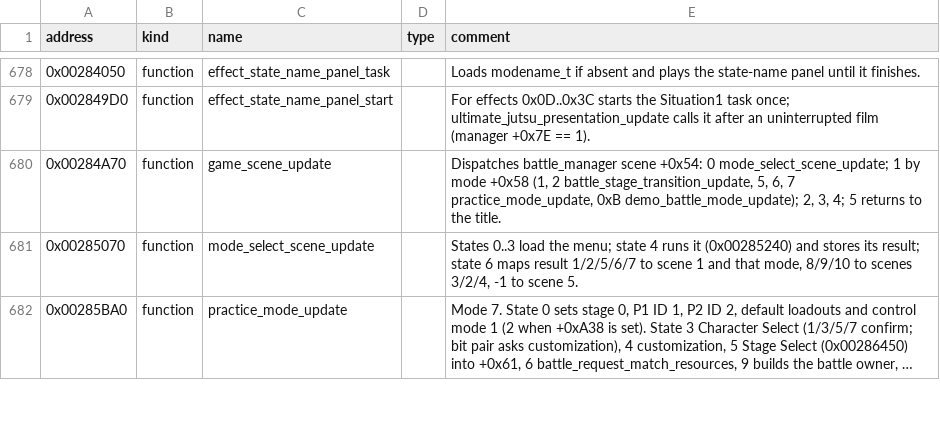
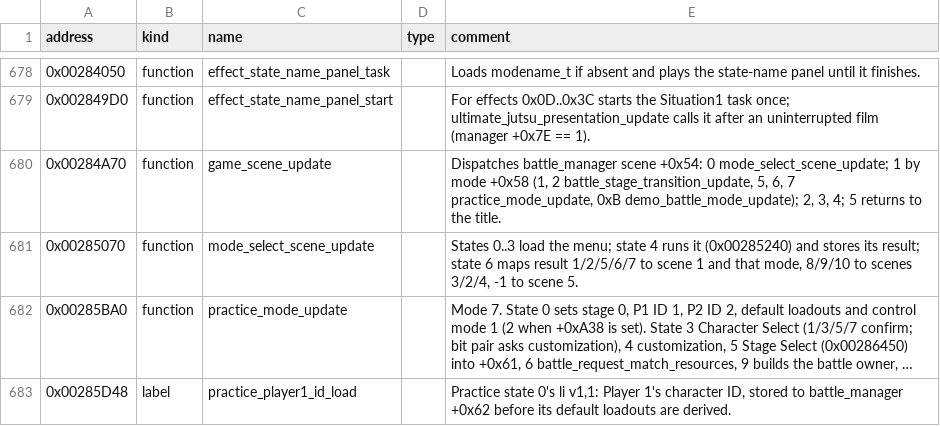
Before and after one commit to solid1353/UN-Workshop, a TSV file: reverse_engineering/annotations/UN3/SLUS_217.27/symbols.tsv, drawn as a sheet; only a part is shown, gaps mark what is left out; long unchanged cells end in …; the diff covers the shown part only; the diff names each change by its address in the sheet, - before the commit and + after, or states it on an @@ line.

Commit message:
Record that the IOP disc search reads only a folder listing's first sector and 64 records, that UN3's so-called camera rejection hides a large defender's optional body as NA2's draw gates do, how NA2's partner recolour applies its palette rows and the partner's costume, and where UN3's Practice loads both fighters

```diff
--- a/reverse_engineering/annotations/UN3/SLUS_217.27/symbols.tsv
+++ b/reverse_engineering/annotations/UN3/SLUS_217.27/symbols.tsv
+row 683: 0x00285D48 | label | practice_player1_id_load |  | Practice state 0's li v1,1: Player 1's character ID, stored to battle_manager +0x62 before its default loadouts are derived.
```
Also changed, not shown: 1 added row and 11 edited cells elsewhere in this file, 9 other files.
